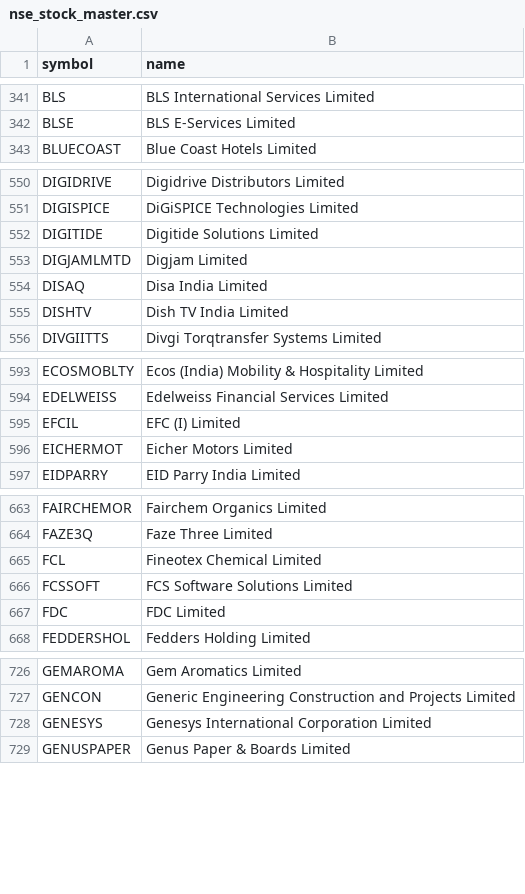
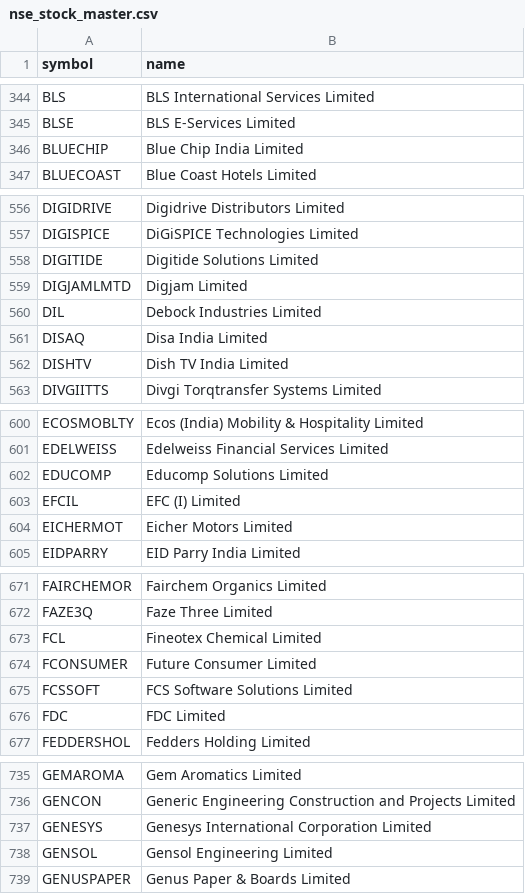
Before and after one commit to shaikmoideen/share-market, a CSV file: data/nse_stock_master.csv, drawn as a sheet; only a part is shown, gaps mark what is left out; the diff covers the shown part only; the diff names each change by its address in the sheet, - before the commit and + after, or states it on an @@ line.

```diff
--- a/data/nse_stock_master.csv
+++ b/data/nse_stock_master.csv
+row 346: BLUECHIP | Blue Chip India Limited
+row 560: DIL | Debock Industries Limited
+row 602: EDUCOMP | Educomp Solutions Limited
+row 674: FCONSUMER | Future Consumer Limited
+row 738: GENSOL | Gensol Engineering Limited
```
Also changed, not shown: 15 added rows and 3 removed rows elsewhere in this file, 4 other files.
